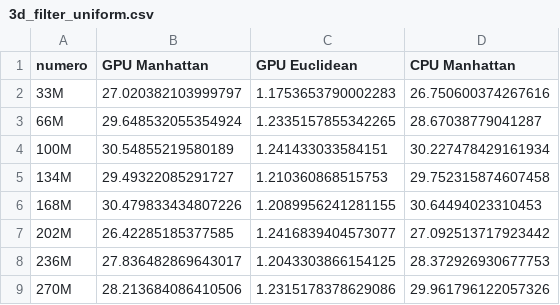
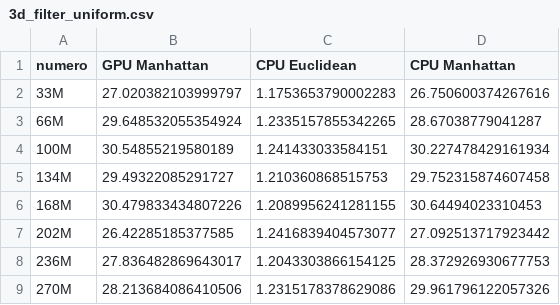
Before and after one commit to rcarrascoc/EDP_Presentation, a CSV file: assets/data/3d_filter_uniform.csv, drawn as a sheet.

```diff
--- a/assets/data/3d_filter_uniform.csv
+++ b/assets/data/3d_filter_uniform.csv
@@ -1,2 +1,2 @@
-numero,GPU Manhattan,GPU Euclidean,CPU Manhattan
+numero,GPU Manhattan,CPU Euclidean,CPU Manhattan
 33M,27.020382103999797,1.1753653790002283,26.750600374267616
```
Also changed, not shown: assets/data/3d_filter_ch_normal.csv, assets/data/3d_filter_ch_sphere.csv, 4 other files.
